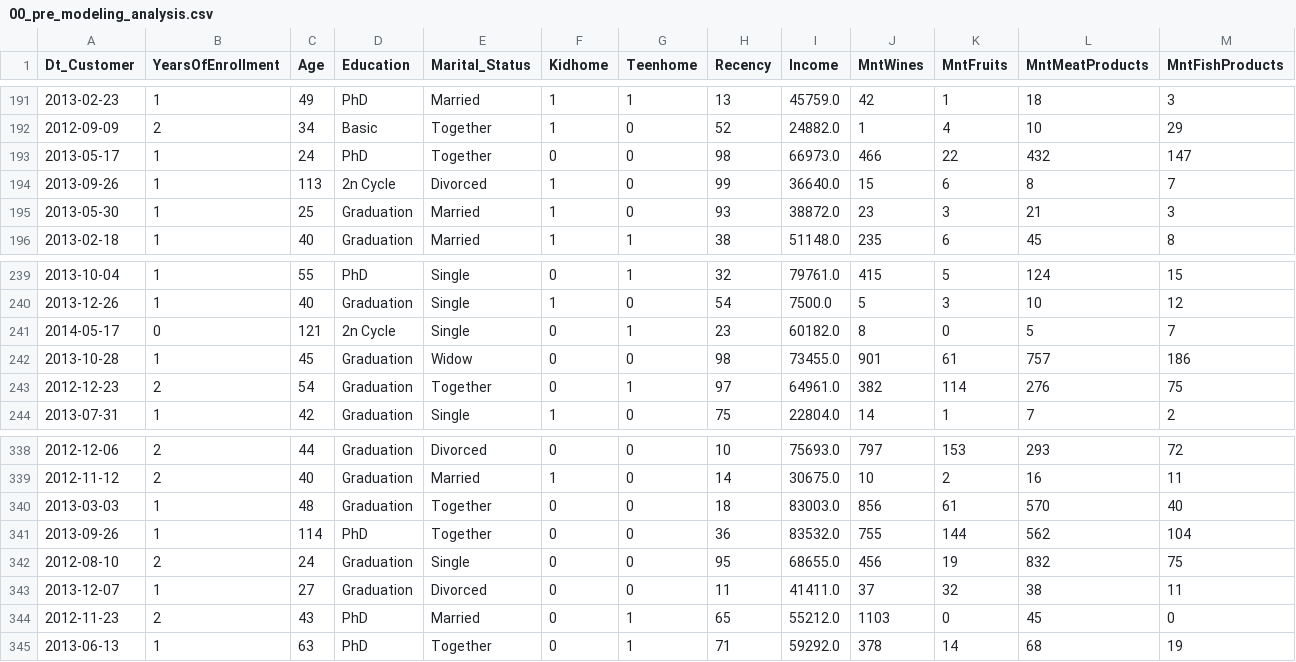
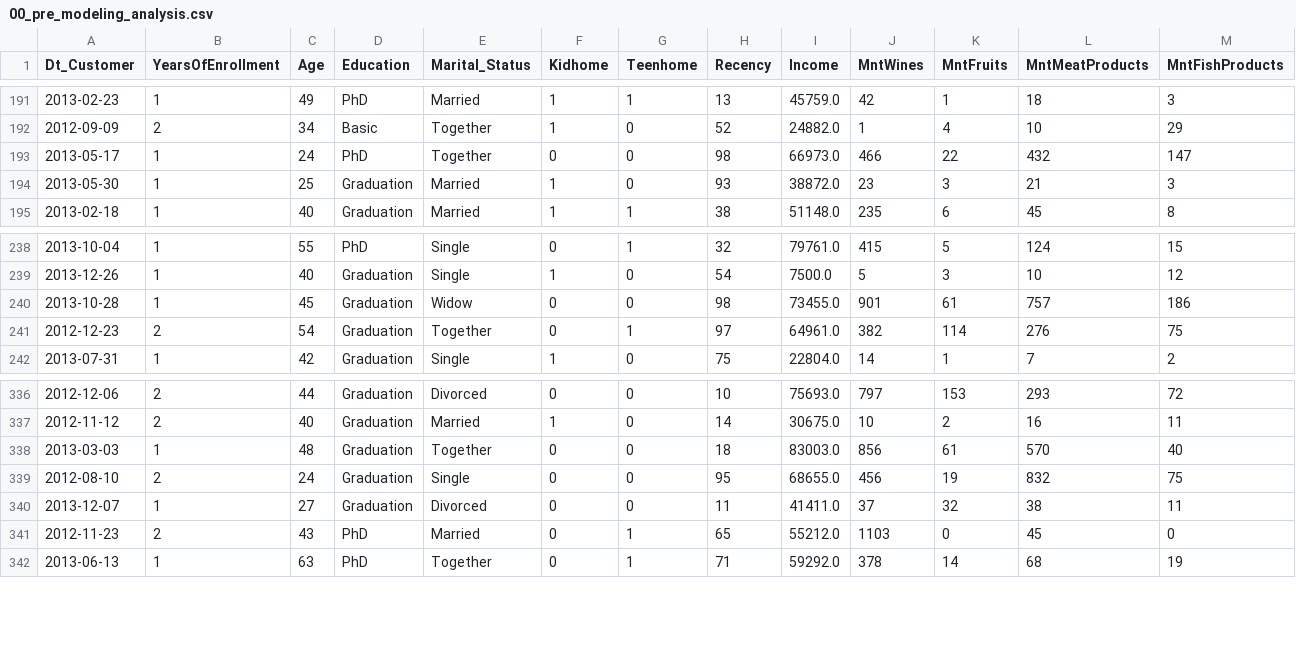
Before and after one commit to mhnasser/marketing_campaign_analysis, a CSV file: 02_data/processed/00_pre_modeling_analysis.csv, drawn as a sheet; only a part is shown, gaps mark what is left out; rows hold the shown columns only; the diff names each change by its address in the sheet, - before the commit and + after, or states it on an @@ line.

Commit message:
model evolution

```diff
--- a/02_data/processed/00_pre_modeling_analysis.csv
+++ b/02_data/processed/00_pre_modeling_analysis.csv
-row 194: 2013-09-26 | 1 | 113 | 2n Cycle | Divorced | 1 | 0 | 99 | 36640.0 | 15 | 6 | 8 | 7
-row 241: 2014-05-17 | 0 | 121 | 2n Cycle | Single | 0 | 1 | 23 | 60182.0 | 8 | 0 | 5 | 7
-row 341: 2013-09-26 | 1 | 114 | PhD | Together | 0 | 0 | 36 | 83532.0 | 755 | 144 | 562 | 104
```
Also changed, not shown: 2 other files.
